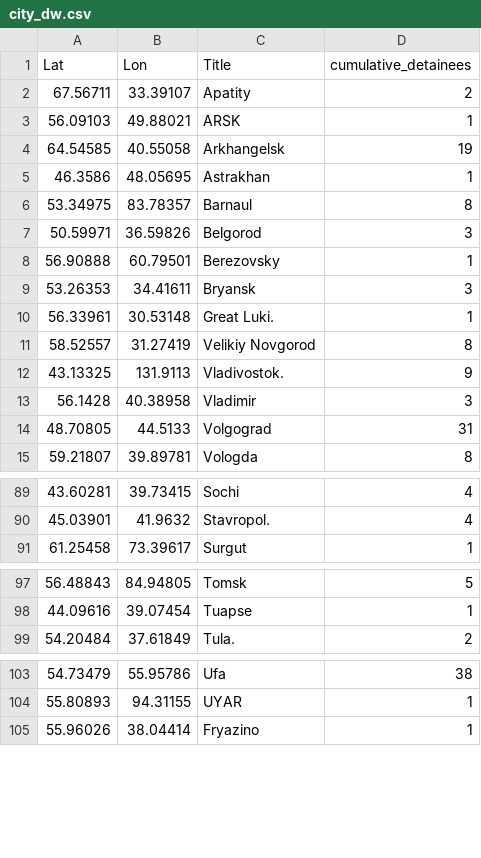
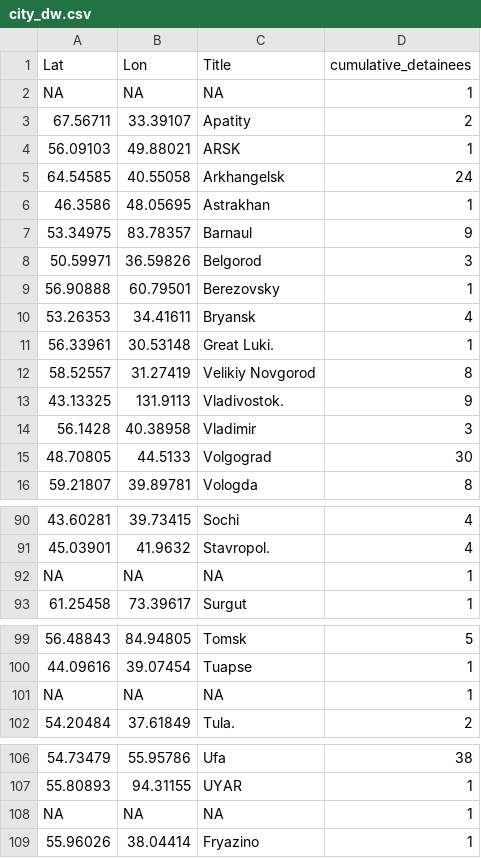
Before and after one commit to nsmediadataunit/russianprotests, a CSV file: data/city_dw.csv, drawn as a sheet; only a part is shown, gaps mark what is left out; the diff covers the shown part only.

```diff
--- a/data/city_dw.csv
+++ b/data/city_dw.csv
@@ -1,10 +1,11 @@
 Lat,Lon,Title,cumulative_detainees
+NA,NA,NA,1
 67.56711,33.39107,Apatity,2
 56.09103,49.88021,ARSK,1
-64.54585,40.55058,Arkhangelsk,19
+64.54585,40.55058,Arkhangelsk,24
 46.3586,48.05695,Astrakhan,1
-53.34975,83.78357,Barnaul,8
+53.34975,83.78357,Barnaul,9
 50.59971,36.59826,Belgorod,3
 56.90888,60.79501,Berezovsky,1
-53.26353,34.41611,Bryansk,3
+53.26353,34.41611,Bryansk,4
 56.33961,30.53148,Great Luki.,1
@@ -13,3 +14,3 @@ Lat,Lon,Title,cumulative_detainees
 56.1428,40.38958,Vladimir,3
-48.70805,44.5133,Volgograd,31
+48.70805,44.5133,Volgograd,30
 59.21807,39.89781,Vologda,8
@@ -90,2 +91,3 @@ Lat,Lon,Title,cumulative_detainees
 45.03901,41.9632,Stavropol.,4
+NA,NA,NA,1
 61.25458,73.39617,Surgut,1
@@ -98,2 +100,3 @@ Lat,Lon,Title,cumulative_detainees
 44.09616,39.07454,Tuapse,1
+NA,NA,NA,1
 54.20484,37.61849,Tula.,2
@@ -104,2 +107,3 @@ Lat,Lon,Title,cumulative_detainees
 55.80893,94.31155,UYAR,1
+NA,NA,NA,1
 55.96026,38.04414,Fryazino,1
```
Also changed, not shown: 11 edited cells elsewhere in this file, data/city_locations.csv, data/detainees/2022-03-02_daily_detainees.csv, 5 other files.
